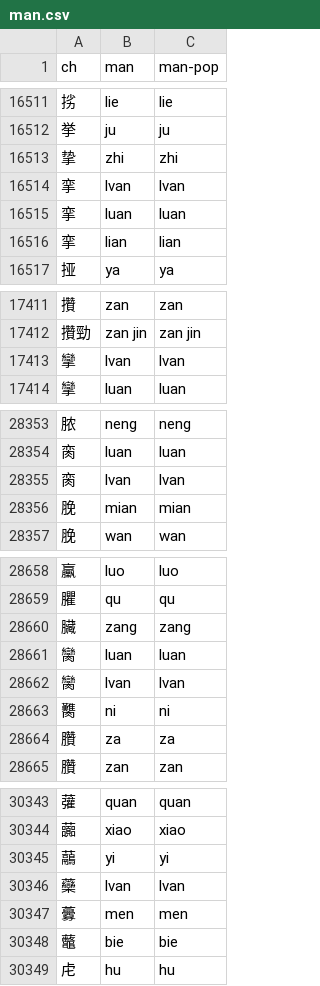
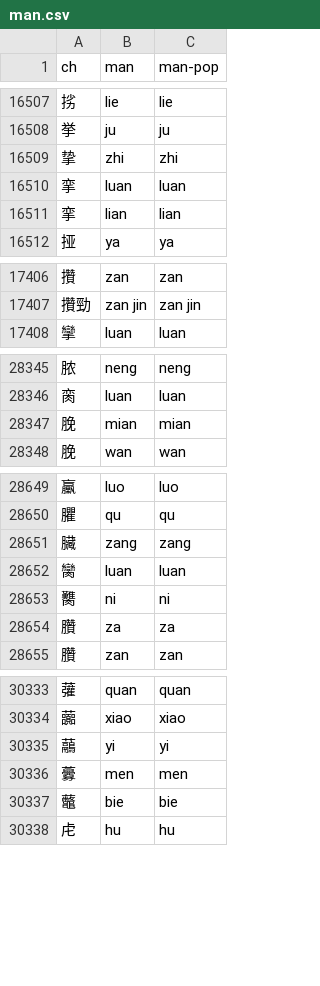
Before and after one commit to aqtq314/Vogen.Client, a CSV file: Vogen.Synth/romDicts/man.csv, drawn as a sheet; only a part is shown, gaps mark what is left out; the diff covers the shown part only.

Commit message:
Remove 'lvan' entries from man romDicts

```diff
--- a/Vogen.Synth/romDicts/man.csv
+++ b/Vogen.Synth/romDicts/man.csv
@@ -16513,3 +16509,2 @@ ch,man,man-pop
 挚,zhi,zhi
-挛,lvan,lvan
 挛,luan,luan
@@ -17412,3 +17407,2 @@ ch,man,man-pop
 攢勁,zan jin,zan jin
-攣,lvan,lvan
 攣,luan,luan
@@ -28354,3 +28346,2 @@ ch,man,man-pop
 脔,luan,luan
-脔,lvan,lvan
 脕,mian,mian
@@ -28661,3 +28652,2 @@ ch,man,man-pop
 臠,luan,luan
-臠,lvan,lvan
 臡,ni,ni
@@ -30345,3 +30335,2 @@ ch,man,man-pop
 虉,yi,yi
-虊,lvan,lvan
 虋,men,men
```
Also changed, not shown: 6 removed rows elsewhere in this file, Vogen.Synth/romDicts/rime-luna-pinyin.csv, 1 other file.
